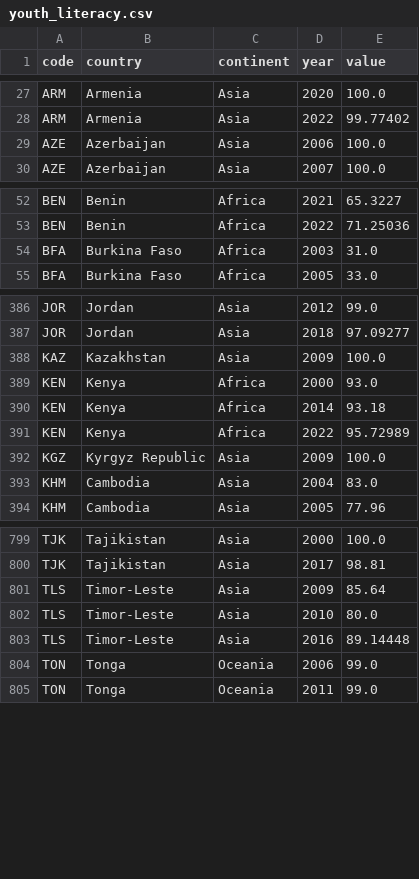
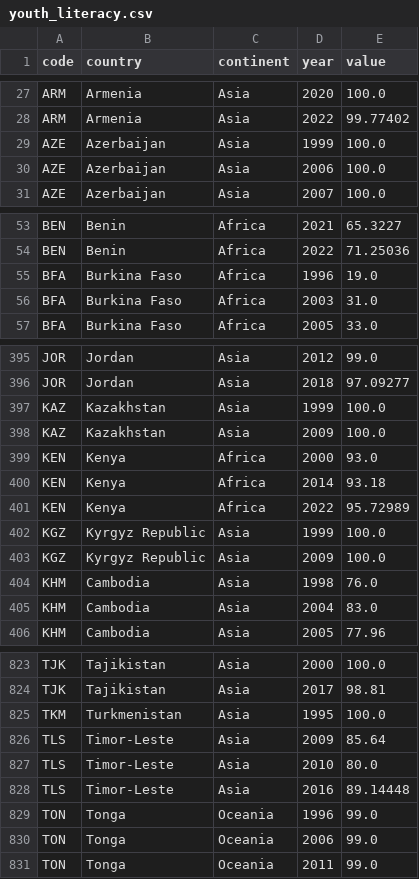
Before and after one commit to acossi-giorgio/veni-vidi-viz, a CSV file: src/datasets/processed/youth_literacy.csv, drawn as a sheet; only a part is shown, gaps mark what is left out; the diff covers the shown part only; the diff names each change by its address in the sheet, - before the commit and + after, or states it on an @@ line.

```diff
--- a/src/datasets/processed/youth_literacy.csv
+++ b/src/datasets/processed/youth_literacy.csv
+row 29: AZE | Azerbaijan | Asia | 1999 | 100.0
+row 55: BFA | Burkina Faso | Africa | 1996 | 19.0
+row 397: KAZ | Kazakhstan | Asia | 1999 | 100.0
+row 402: KGZ | Kyrgyz Republic | Asia | 1999 | 100.0
+row 404: KHM | Cambodia | Asia | 1998 | 76.0
+row 825: TKM | Turkmenistan | Asia | 1995 | 100.0
+row 829: TON | Tonga | Oceania | 1996 | 99.0
```
Also changed, not shown: 23 added rows elsewhere in this file, 8 other files.
